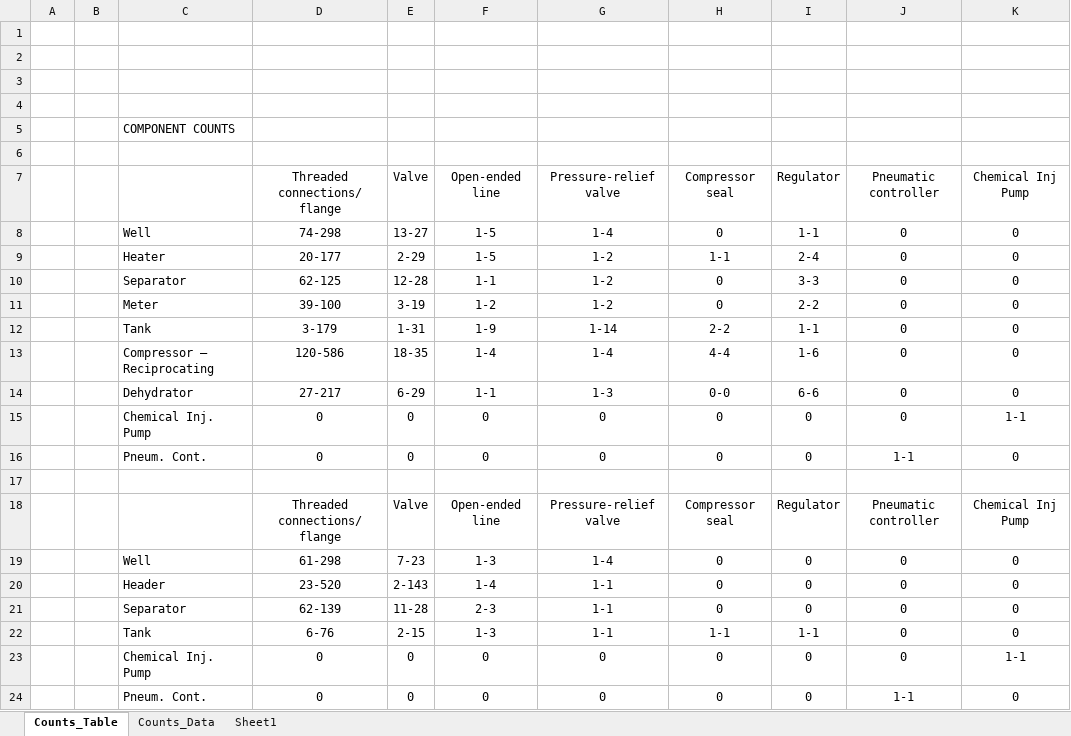
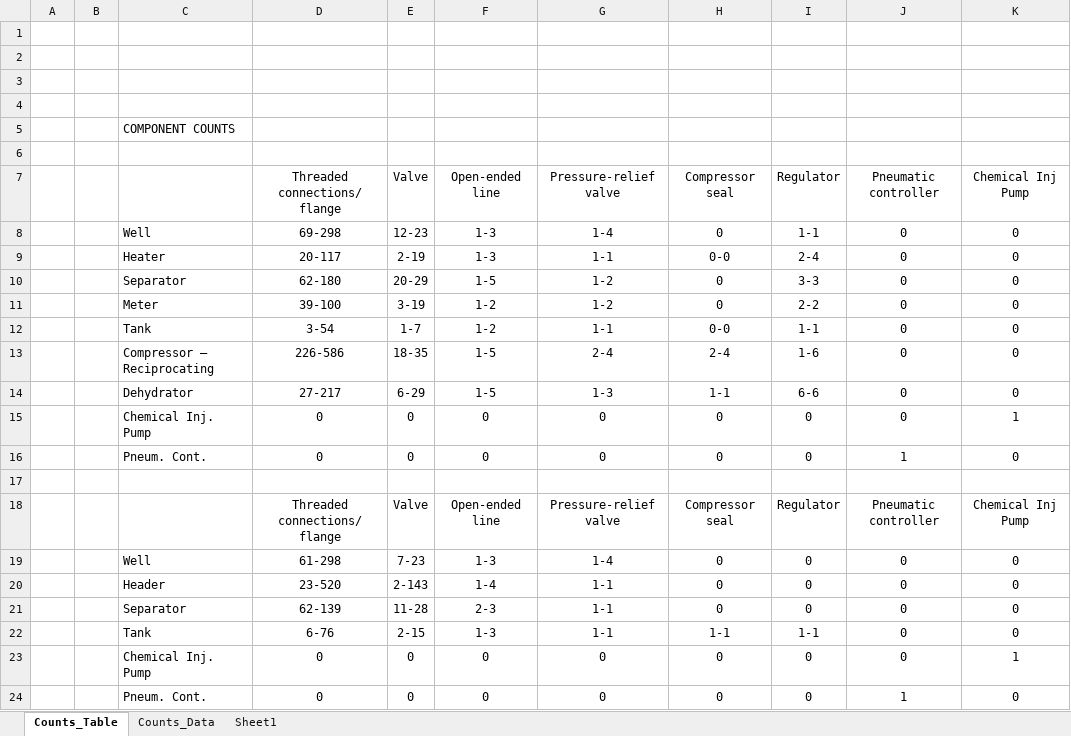
Before and after one commit to JSRuthe/O-G_Methane_Supporting_Code, an Excel workbook: 2_Methane_Database/Table_Comp_Counts.xlsx, sheet Counts_Table, drawn as a sheet; only a part is shown; values as stored, in another font and other column widths than the file's, no borders; the diff names each change by its address in the sheet, - before the commit and + after, or states it on an @@ line.

```diff
--- a/2_Methane_Database/Table_Comp_Counts.xlsx (sheet Counts_Table)
+++ b/2_Methane_Database/Table_Comp_Counts.xlsx (sheet Counts_Table)
-D8: 74-298
+D8: 69-298
-E8: 13-27
+E8: 12-23
-F8:F9: 1-5
+F8:F9: 1-3
-D9: 20-177
+D9: 20-117
-E9: 2-29
+E9: 2-19
-G9: 1-2
+G9: 1-1
-H9: 1-1
+H9: 0-0
-D10: 62-125
+D10: 62-180
-E10: 12-28
+E10: 20-29
-F10: 1-1
+F10: 1-5
-D12: 3-179
+D12: 3-54
-E12: 1-31
+E12: 1-7
-F12: 1-9
+F12: 1-2
-G12: 1-14
+G12: 1-1
-H12: 2-2
+H12: 0-0
-D13: 120-586
+D13: 226-586
-F13: 1-4
+F13: 1-5
-G13: 1-4
+G13: 2-4
-H13: 4-4
+H13: 2-4
-F14: 1-1
+F14: 1-5
-H14: 0-0
+H14: 1-1
-K15: 1-1
+K15: 1
-J16: 1-1
+J16: 1
-K23: 1-1
+K23: 1
-J24: 1-1
+J24: 1
```
Also changed, not shown: sheet Counts_Data, 2_Methane_Database/Table_Frac_Emitting.xlsx, 1 other file.
